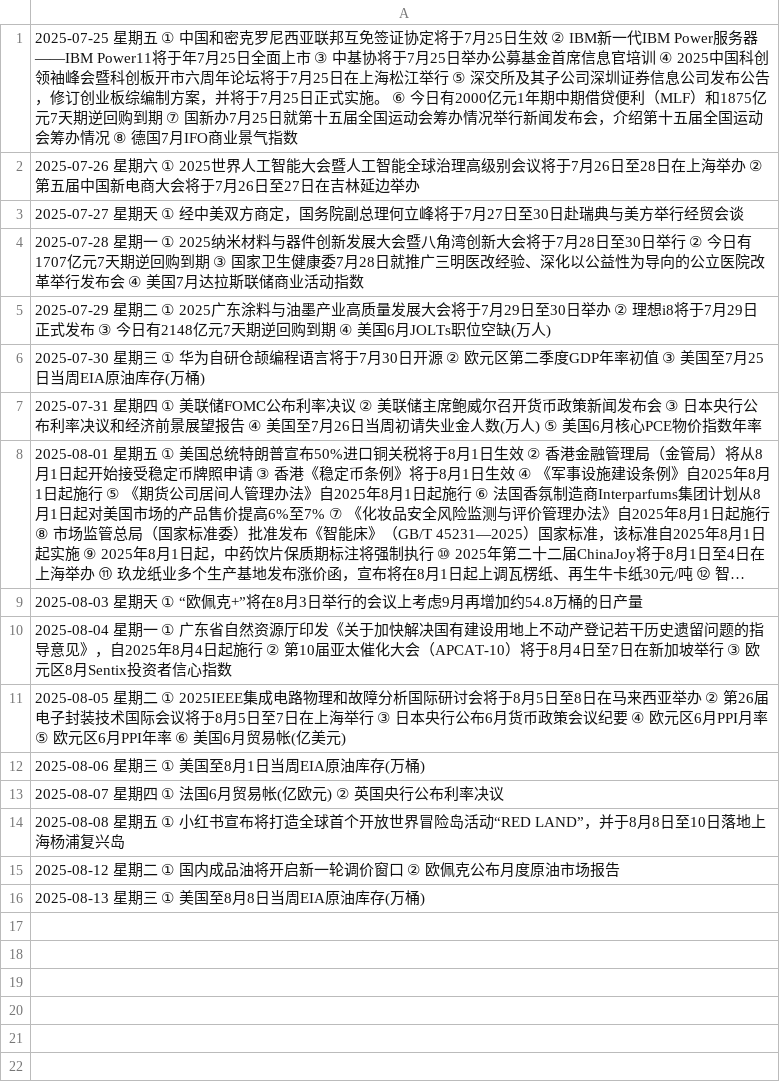
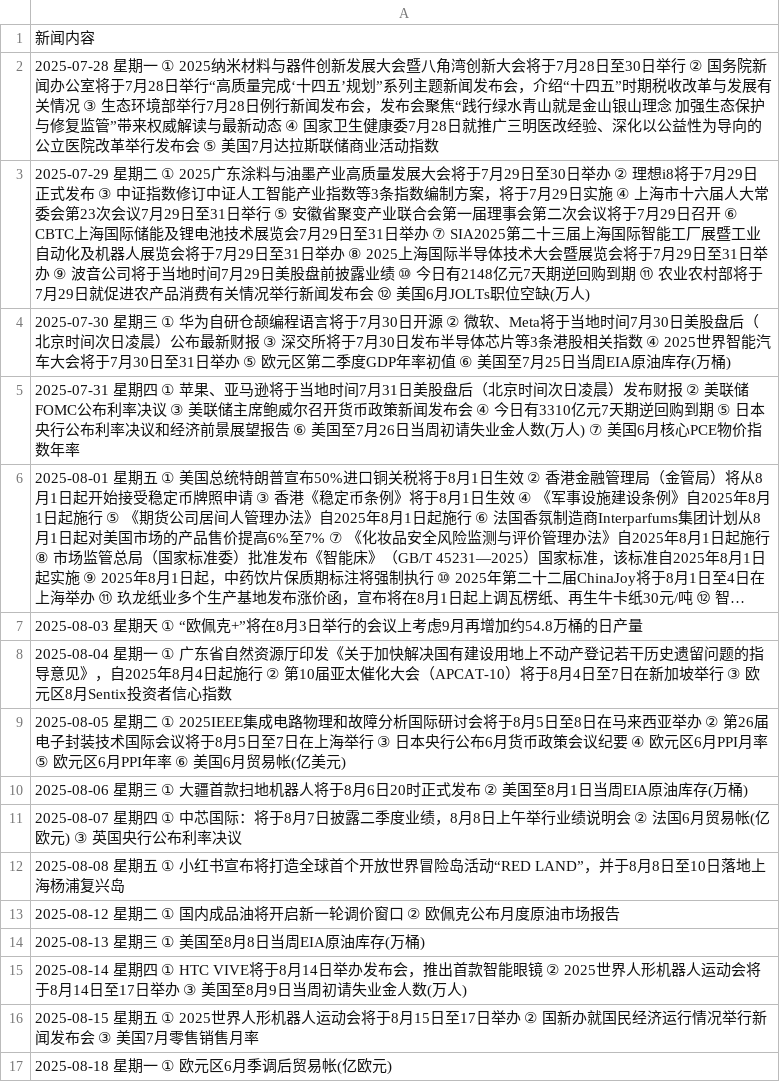
Before and after one commit to syf-sean/-, a CSV file: 财联社投资日历.csv, drawn as a sheet; long unchanged cells end in …; removed rows and columns are numbered as before the commit, all else as after; the diff names each change by its address in the sheet, - before the commit and + after, or states it on an @@ line.

```diff
--- a/财联社投资日历.csv
+++ b/财联社投资日历.csv
-A1: 2025-07-25 星期五 ① 中国和密克罗尼西亚联邦互免签证协定将于7月25日生效 ② IBM新一代IBM Power服务器——IBM Power11将于年7月25日全面上市 ③ 中基协将于7月25日举办公募基金首席信息官培训 ④ 2025中国科创领袖峰会暨科创板开市六周年论坛将于7月25日在上海松江举行 ⑤ 深交所及其子公司深圳证券信息公司发布公告，修订创业板综编制方案，并将于7月25日正式实施。 ⑥ 今日有2000亿元1年期中期借贷便利（MLF）和1875亿元7天期逆回购到期 ⑦ 国新办7月25日就第十五届全国运动会筹办情况举行新闻发布会，介绍第十五届全国运动会筹办情况 ⑧ 德国7月IFO商业景气指数
+A1: 新闻内容
-A2: 2025-07-26 星期六 ① 2025世界人工智能大会暨人工智能全球治理高级别会议将于7月26日至28日在上海举办 ② 第五届中国新电商大会将于7月26日至27日在吉林延边举办
+A2: 2025-07-28 星期一 ① 2025纳米材料与器件创新发展大会暨八角湾创新大会将于7月28日至30日举行 ② 国务院新闻办公室将于7月28日举行“高质量完成‘十四五’规划”系列主题新闻发布会，介绍“十四五”时期税收改革与发展有关情况 ③ 生态环境部举行7月28日例行新闻发布会，发布会聚焦“践行绿水青山就是金山银山理念 加强生态保护与修复监管”带来权威解读与最新动态 ④ 国家卫生健康委7月28日就推广三明医改经验、深化以公益性为导向的公立医院改革举行发布会 ⑤ 美国7月达拉斯联储商业活动指数
-A3: 2025-07-27 星期天 ① 经中美双方商定，国务院副总理何立峰将于7月27日至30日赴瑞典与美方举行经贸会谈
+A3: 2025-07-29 星期二 ① 2025广东涂料与油墨产业高质量发展大会将于7月29日至30日举办 ② 理想i8将于7月29日正式发布 ③ 中证指数修订中证人工智能产业指数等3条指数编制方案，将于7月29日实施 ④ 上海市十六届人大常委会第23次会议7月29日至31日举行 ⑤ 安徽省聚变产业联合会第一届理事会第二次会议将于7月29日召开 ⑥ CBTC上海国际储能及锂电池技术展览会7月29日至31日举办 ⑦ SIA2025第二十三届上海国际智能工厂展暨工业自动化及机器人展览会将于7月29日至31日举办 ⑧ 2025上海国际半导体技术大会暨展览会将于7月29日至31日举办 ⑨ 波音公司将于当地时间7月29日美股盘前披露业绩 ⑩ 今日有2148亿元7天期逆回购到期 ⑪ 农业农村部将于7月29日就促进农产品消费有关情况举行新闻发布会 ⑫ 美国6月JOLTs职位空缺(万人)
-A4: 2025-07-28 星期一 ① 2025纳米材料与器件创新发展大会暨八角湾创新大会将于7月28日至30日举行 ② 今日有1707亿元7天期逆回购到期 ③ 国家卫生健康委7月28日就推广三明医改经验、深化以公益性为导向的公立医院改革举行发布会 ④ 美国7月达拉斯联储商业活动指数
+A4: 2025-07-30 星期三 ① 华为自研仓颉编程语言将于7月30日开源 ② 微软、Meta将于当地时间7月30日美股盘后（北京时间次日凌晨）公布最新财报 ③ 深交所将于7月30日发布半导体芯片等3条港股相关指数 ④ 2025世界智能汽车大会将于7月30日至31日举办 ⑤ 欧元区第二季度GDP年率初值 ⑥ 美国至7月25日当周EIA原油库存(万桶)
-A5: 2025-07-29 星期二 ① 2025广东涂料与油墨产业高质量发展大会将于7月29日至30日举办 ② 理想i8将于7月29日正式发布 ③ 今日有2148亿元7天期逆回购到期 ④ 美国6月JOLTs职位空缺(万人)
+A5: 2025-07-31 星期四 ① 苹果、亚马逊将于当地时间7月31日美股盘后（北京时间次日凌晨）发布财报 ② 美联储FOMC公布利率决议 ③ 美联储主席鲍威尔召开货币政策新闻发布会 ④ 今日有3310亿元7天期逆回购到期 ⑤ 日本央行公布利率决议和经济前景展望报告 ⑥ 美国至7月26日当周初请失业金人数(万人) ⑦ 美国6月核心PCE物价指数年率
-row 6: 2025-07-30 星期三 ① 华为自研仓颉编程语言将于7月30日开源 ② 欧元区第二季度GDP年率初值 ③ 美国至7月25日当周EIA原油库存(万桶)
-row 7: 2025-07-31 星期四 ① 美联储FOMC公布利率决议 ② 美联储主席鲍威尔召开货币政策新闻发布会 ③ 日本央行公布利率决议和经济前景展望报告 ④ 美国至7月26日当周初请失业金人数(万人) ⑤ 美国6月核心PCE物价指数年率
-A10: …期三 ① 美国至8…
+A10: …期三 ① 大疆首款扫地机器人将于8月6日20时正式发布 ② 美国至8…
-A11: …期四 ① 法国6月贸易帐(亿欧元) ② 英国央行…
+A11: …期四 ① 中芯国际：将于8月7日披露二季度业绩，8月8日上午举行业绩说明会 ② 法国6月贸易帐(亿欧元) ③ 英国央行…
+row 15: 2025-08-14 星期四 ① HTC VIVE将于8月14日举办发布会，推出首款智能眼镜 ② 2025世界人形机器人运动会将于8月14日至17日举办 ③ 美国至8月9日当周初请失业金人数(万人)
+row 16: 2025-08-15 星期五 ① 2025世界人形机器人运动会将于8月15日至17日举办 ② 国新办就国民经济运行情况举行新闻发布会 ③ 美国7月零售销售月率
+row 17: 2025-08-18 星期一 ① 欧元区6月季调后贸易帐(亿欧元)
```
Also changed, not shown: 财联社新闻.csv.
